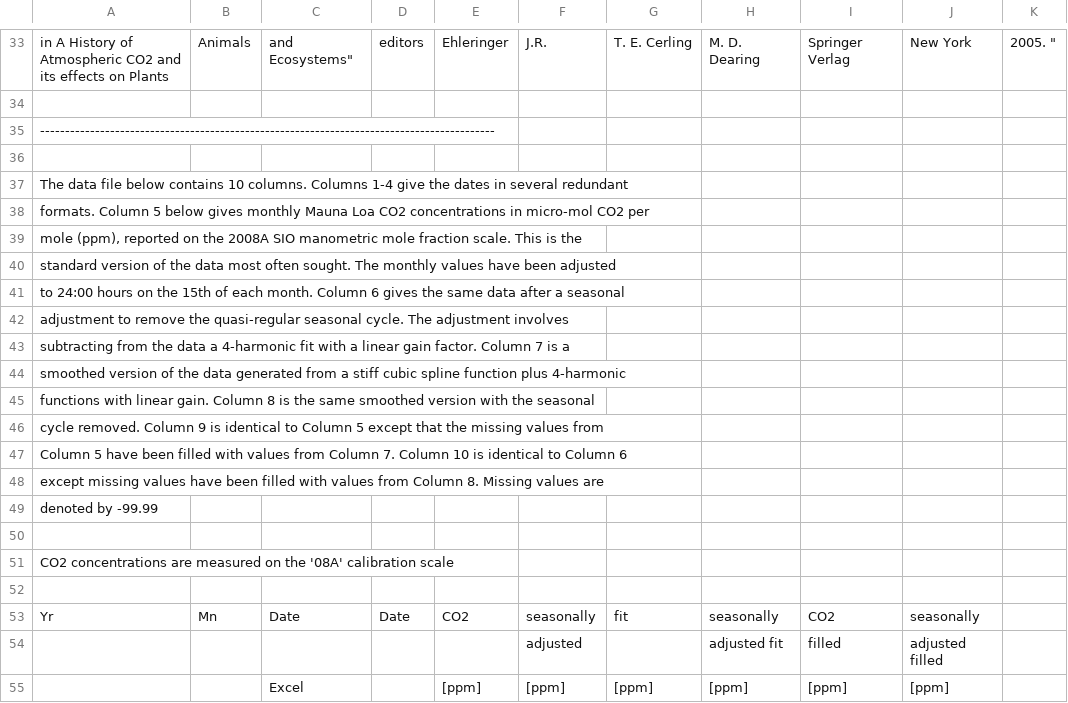
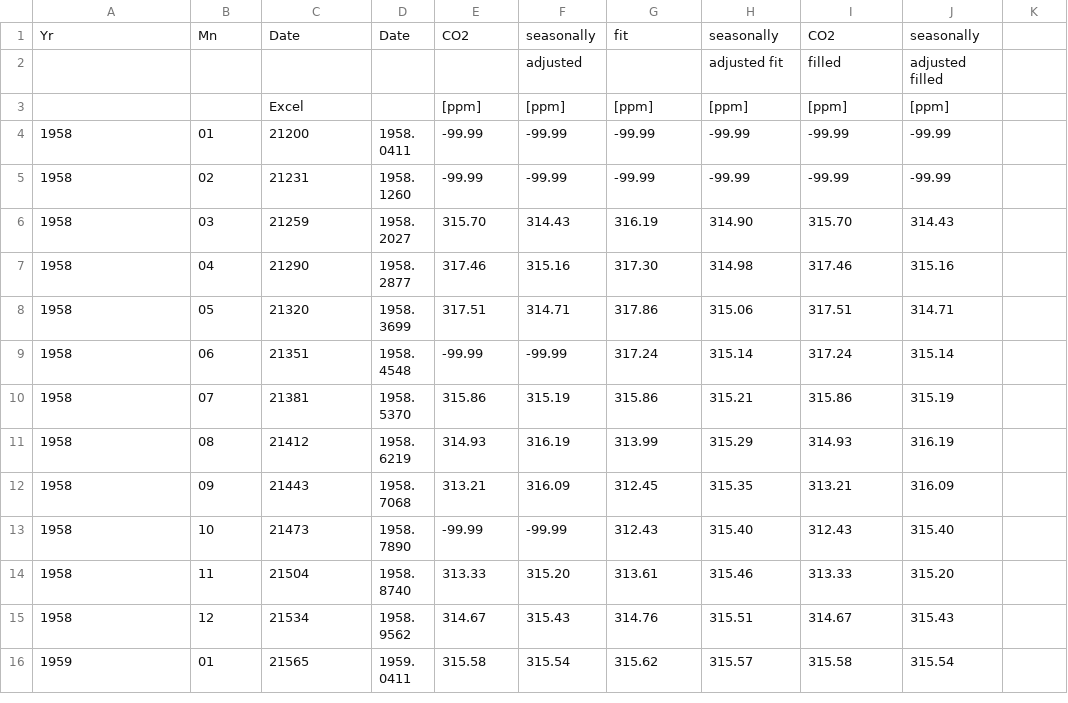
Before and after one commit to gregoritoo/ABCDflow, a CSV file: data/past.csv (was data/monthly_in_situ_co2_mlo.csv), drawn as a sheet; only a part is shown, gaps mark what is left out; the shorter side is filled out with more unchanged rows; the diff covers the shown part only.

```diff
--- a/data/monthly_in_situ_co2_mlo.csv
+++ b/data/past.csv
@@ -33,23 +1 @@
-" in "A History of Atmospheric CO2 and its effects on Plants, Animals, and Ecosystems",     "
-" editors, Ehleringer, J.R., T. E. Cerling, M. D. Dearing, Springer Verlag,                 "
-" New York, 2005.                                                                           "
-"                                                                                           "
-"-------------------------------------------------------------------------------------------"
-"                                                                                           "
-" The data file below contains 10 columns.  Columns 1-4 give the dates in several redundant "
-" formats. Column 5 below gives monthly Mauna Loa CO2 concentrations in micro-mol CO2 per   "
-" mole (ppm), reported on the 2008A SIO manometric mole fraction scale.  This is the        "
-" standard version of the data most often sought.  The monthly values have been adjusted    "
-" to 24:00 hours on the 15th of each month.  Column 6 gives the same data after a seasonal  "
-" adjustment to remove the quasi-regular seasonal cycle.  The adjustment involves           "
-" subtracting from the data a 4-harmonic fit with a linear gain factor.  Column 7 is a      "
-" smoothed version of the data generated from a stiff cubic spline function plus 4-harmonic "
-" functions with linear gain.  Column 8 is the same smoothed version with the seasonal      "
-" cycle removed.  Column 9 is identical to Column 5 except that the missing values from     "
-" Column 5 have been filled with values from Column 7.  Column 10 is identical to Column 6  "
-" except missing values have been filled with values from Column 8.  Missing values are     "
-" denoted by -99.99                                                                         "
-"                                                                                           "
-" CO2 concentrations are measured on the '08A' calibration scale                            "
-"                                                                                           "
   Yr, Mn,    Date,      Date,     CO2,seasonally,        fit,  seasonally,      CO2, seasonally
```
Also changed, not shown: 32 removed rows elsewhere in this file, 6 other files.
